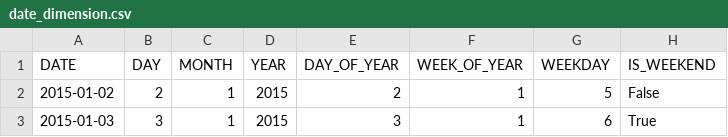
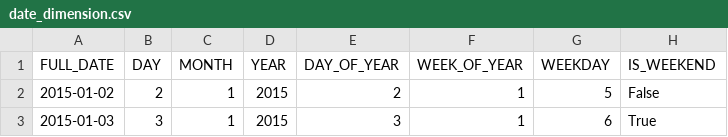
Before and after one commit to Quang-Vinh/Crime-Data-Mart, a CSV file: data/dimensional_model/date_dimension.csv, drawn as a sheet; only a part is shown; the diff names each change by its address in the sheet, - before the commit and + after, or states it on an @@ line.

Commit message:
Dimensions with reformat

```diff
--- a/data/dimensional_model/date_dimension.csv
+++ b/data/dimensional_model/date_dimension.csv
-A1: DATE
+A1: FULL_DATE
```
